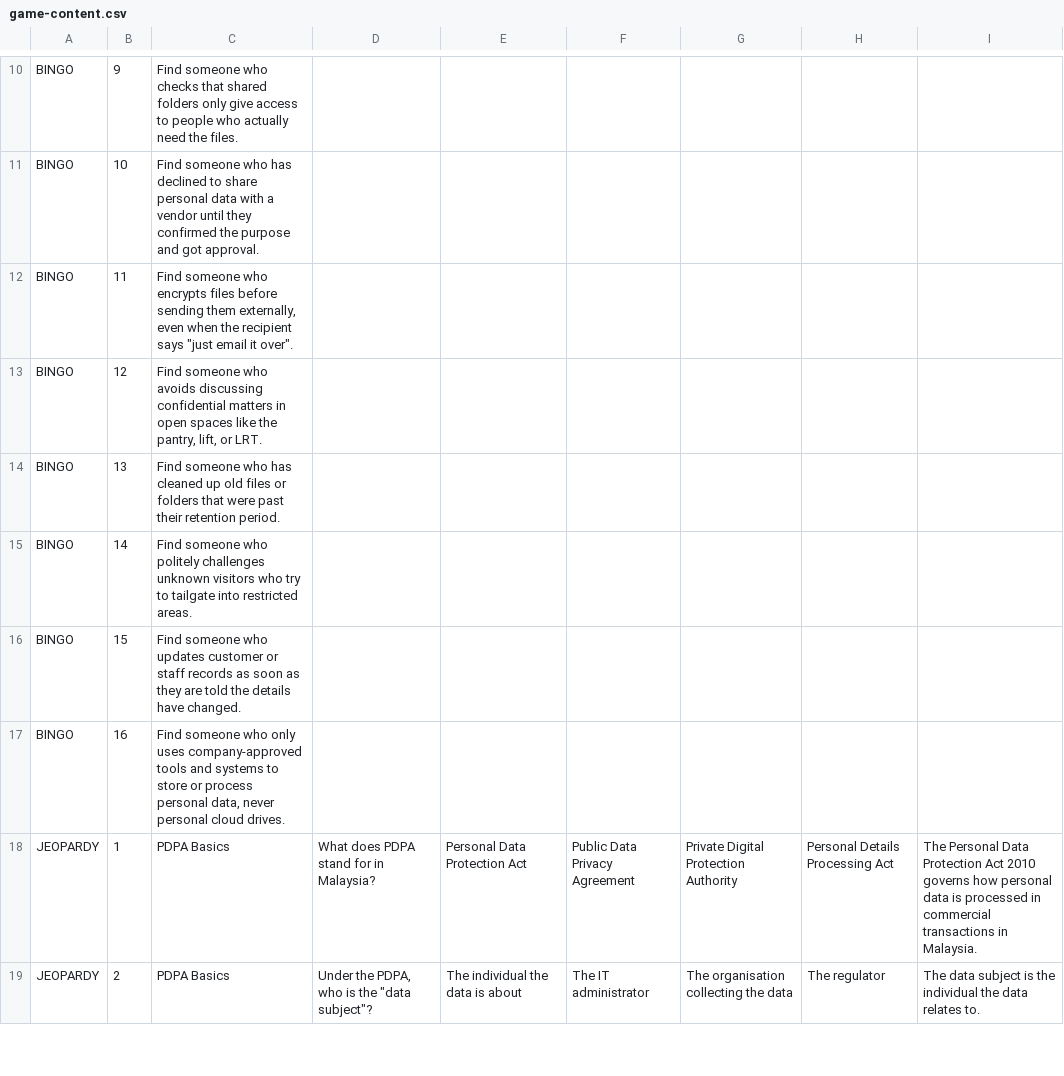
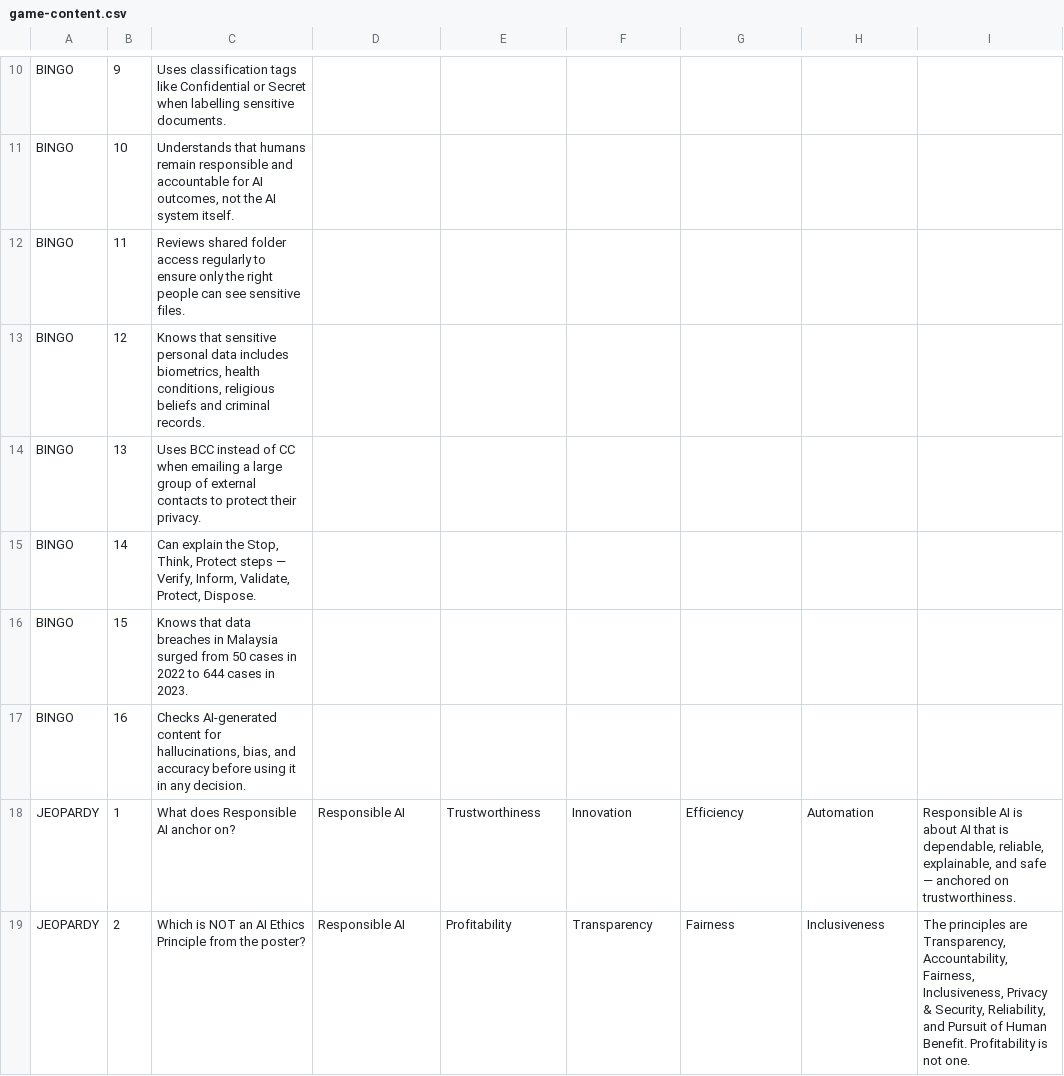
Before and after one commit to Harithnzam/lmt-day-2026, a CSV file: game-content.csv, drawn as a sheet; only a part is shown, gaps mark what is left out; the diff covers the shown part only; the diff names each change by its address in the sheet, - before the commit and + after, or states it on an @@ line.

Commit message:
4 games with PDPA+AI content, Safe/Risk buttons, cert card

```diff
--- a/game-content.csv
+++ b/game-content.csv
-C10: Find someone who checks that shared folders only give access to people who actually need the files.
+C10: Uses classification tags like Confidential or Secret when labelling sensitive documents.
-C11: Find someone who has declined to share personal data with a vendor until they confirmed the purpose and got approval.
+C11: Understands that humans remain responsible and accountable for AI outcomes, not the AI system itself.
-C12: Find someone who encrypts files before sending them externally, even when the recipient says "just email it over".
+C12: Reviews shared folder access regularly to ensure only the right people can see sensitive files.
-C13: Find someone who avoids discussing confidential matters in open spaces like the pantry, lift, or LRT.
+C13: Knows that sensitive personal data includes biometrics, health conditions, religious beliefs and criminal records.
-C14: Find someone who has cleaned up old files or folders that were past their retention period.
+C14: Uses BCC instead of CC when emailing a large group of external contacts to protect their privacy.
-C15: Find someone who politely challenges unknown visitors who try to tailgate into restricted areas.
+C15: Can explain the Stop, Think, Protect steps — Verify, Inform, Validate, Protect, Dispose.
-C16: Find someone who updates customer or staff records as soon as they are told the details have changed.
+C16: Knows that data breaches in Malaysia surged from 50 cases in 2022 to 644 cases in 2023.
-C17: Find someone who only uses company-approved tools and systems to store or process personal data, never personal cloud drives.
+C17: Checks AI-generated content for hallucinations, bias, and accuracy before using it in any decision.
-C18: PDPA Basics
+C18: What does Responsible AI anchor on?
-D18: What does PDPA stand for in Malaysia?
+D18: Responsible AI
-E18: Personal Data Protection Act
+E18: Trustworthiness
-F18: Public Data Privacy Agreement
+F18: Innovation
-G18: Private Digital Protection Authority
+G18: Efficiency
-H18: Personal Details Processing Act
+H18: Automation
-I18: The Personal Data Protection Act 2010 governs how personal data is processed in commercial transactions in Malaysia.
+I18: Responsible AI is about AI that is dependable, reliable, explainable, and safe — anchored on trustworthiness.
-C19: PDPA Basics
+C19: Which is NOT an AI Ethics Principle from the poster?
-D19: Under the PDPA, who is the "data subject"?
+D19: Responsible AI
-E19: The individual the data is about
+E19: Profitability
-F19: The IT administrator
+F19: Transparency
-G19: The organisation collecting the data
+G19: Fairness
-H19: The regulator
+H19: Inclusiveness
-I19: The data subject is the individual the data relates to.
+I19: The principles are Transparency, Accountability, Fairness, Inclusiveness, Privacy & Security, Reliability, and Pursuit of Human Benefit. Profitability is not one.
```
Also changed, not shown: 1 added row, 1 removed row and 110 edited cells elsewhere in this file, 4 other files.
